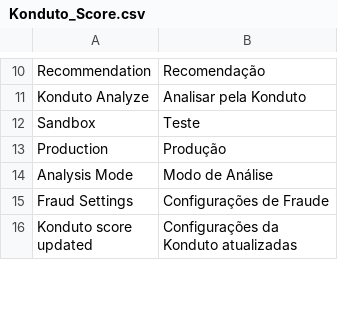
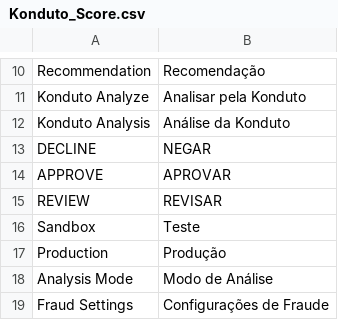
Before and after one commit to OpenMageModuleFostering/konduto, a CSV file: app/locale/pt_BR/Konduto_Score.csv, drawn as a sheet; only a part is shown, gaps mark what is left out; the shorter side is filled out with more unchanged rows; the diff names each change by its address in the sheet, - before the commit and + after, or states it on an @@ line.

```diff
--- a/app/locale/pt_BR/Konduto_Score.csv
+++ b/app/locale/pt_BR/Konduto_Score.csv
+row 12: Konduto Analysis | Análise da Konduto
+row 13: DECLINE | NEGAR
+row 14: APPROVE | APROVAR
+row 15: REVIEW | REVISAR
```
Also changed, not shown: 15 other files.
